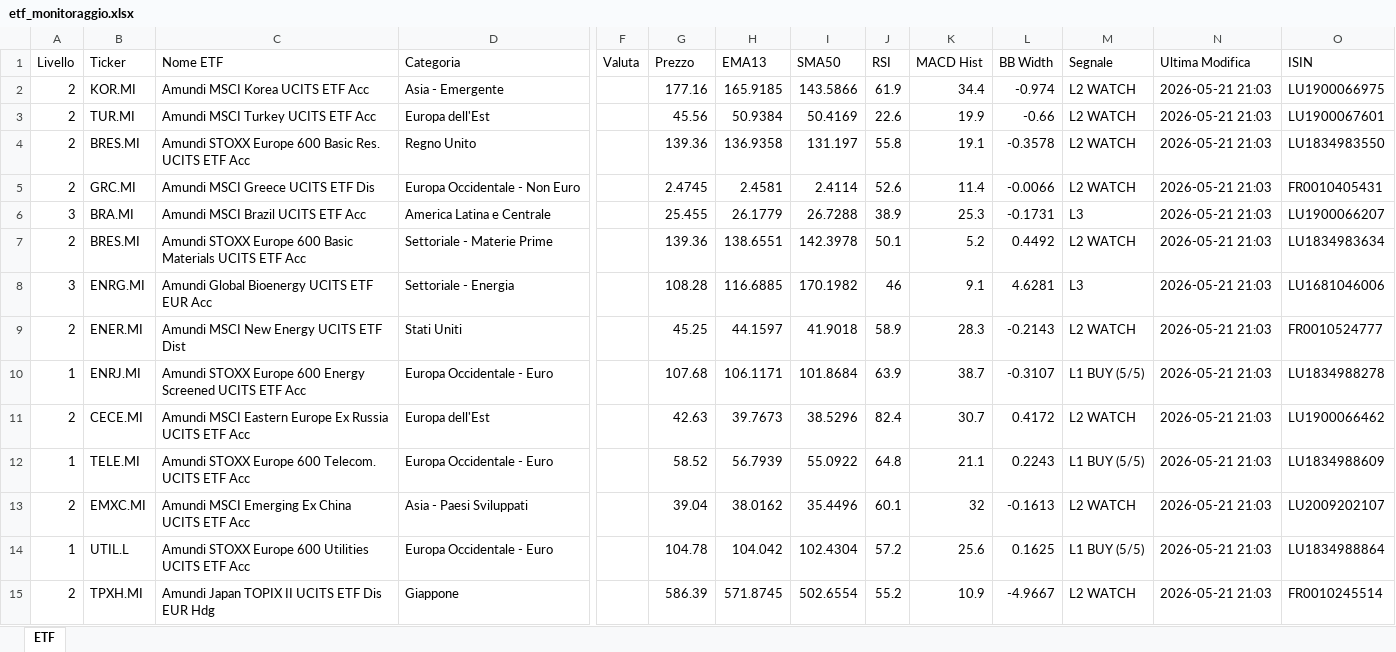
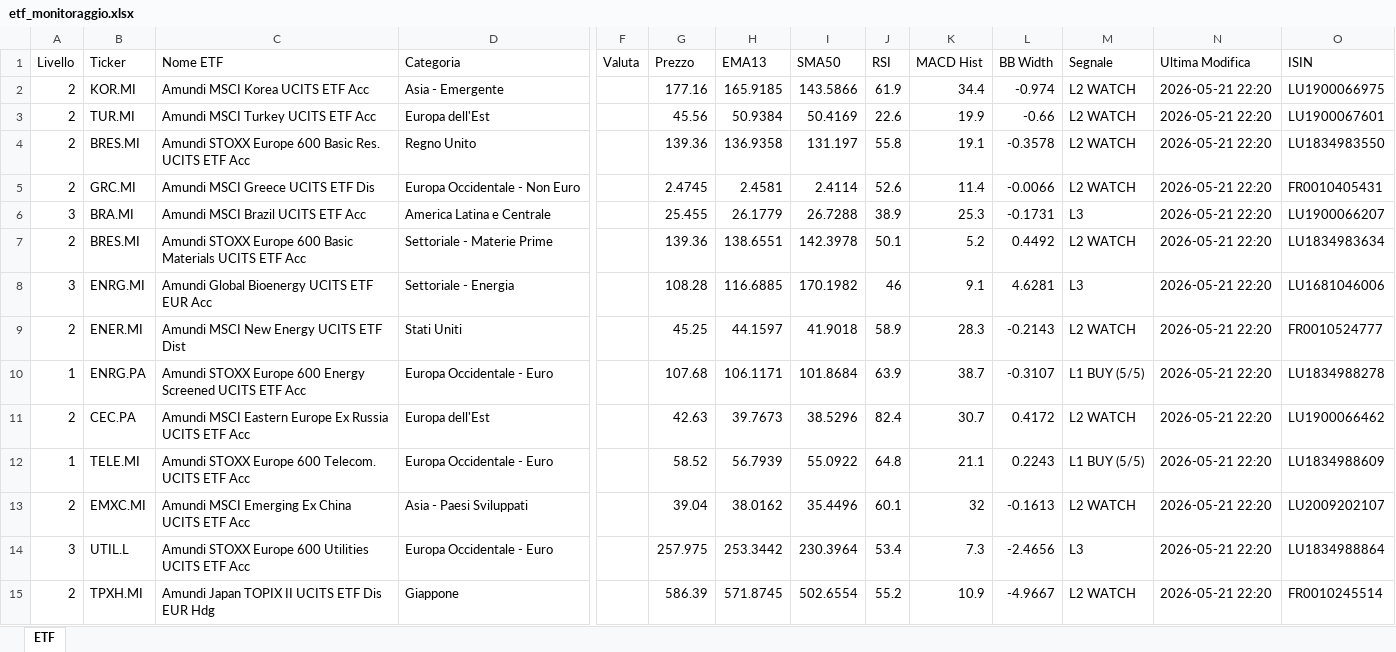
Before and after one commit to pimpy67/etf-monitor-system, an Excel workbook: etf_monitoraggio.xlsx, sheet ETF, drawn as a sheet; only a part is shown, gaps mark what is left out; values as stored, in another font and other column widths than the file's, no cell formats; the diff covers the shown part only; the diff names each change by its address in the sheet, - before the commit and + after, or states it on an @@ line.

```diff
--- a/etf_monitoraggio.xlsx (sheet ETF)
+++ b/etf_monitoraggio.xlsx (sheet ETF)
-N2:N15 (Ultima Modifica): 2026-05-21 21:03
+N2:N15 (Ultima Modifica): 2026-05-21 22:20
-B10 (Ticker): ENRJ.MI
+B10 (Ticker): ENRG.PA
-B11 (Ticker): CECE.MI
+B11 (Ticker): CEC.PA
-A14 (Livello): 1
+A14 (Livello): 3
-G14 (Prezzo): 104.78
+G14 (Prezzo): 257.975
-H14 (EMA13): 104.042
+H14 (EMA13): 253.3442
-I14 (SMA50): 102.4304
+I14 (SMA50): 230.3964
-J14 (RSI): 57.2
+J14 (RSI): 53.4
-K14 (MACD Hist): 25.6
+K14 (MACD Hist): 7.3
-L14 (BB Width): 0.1625
+L14 (BB Width): -2.4656
-M14 (Segnale): L1 BUY (5/5)
+M14 (Segnale): L3
```
Also changed, not shown: 384 edited cells elsewhere in this sheet, cell formats.
